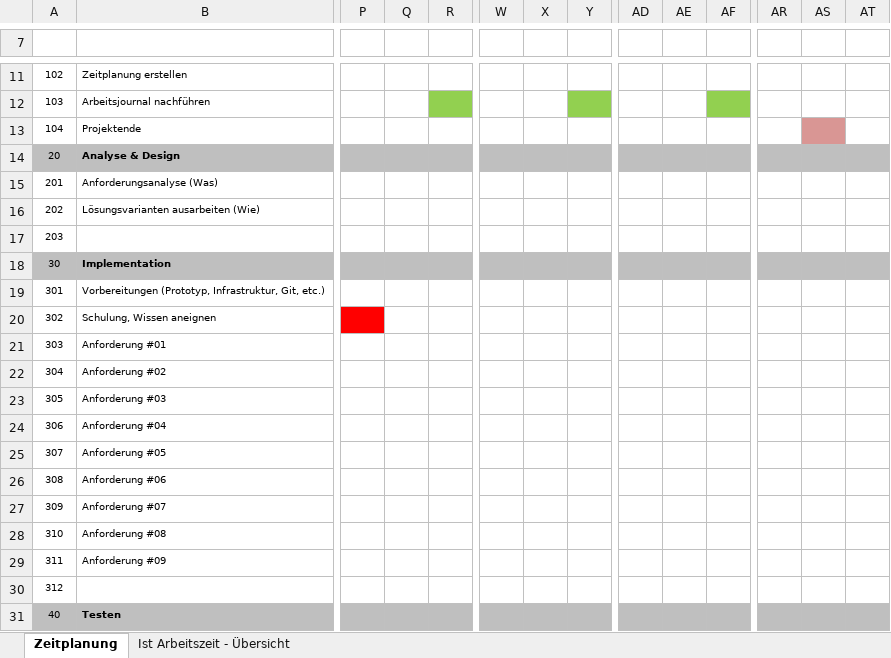
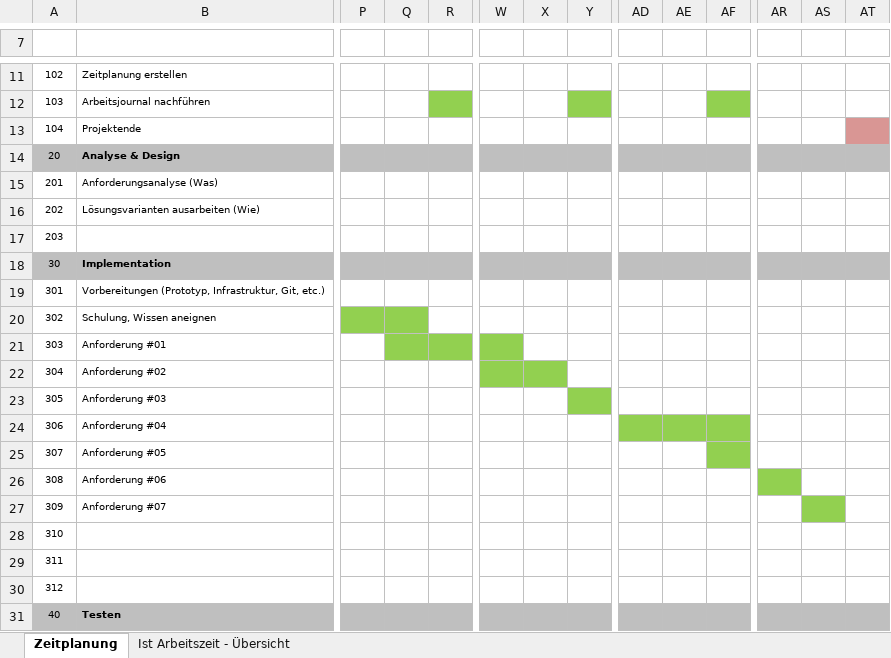
Before and after one commit to joshuaodermatt/Ultimate-Battlesnake, an Excel workbook: Zeitplanung.xlsx, sheet Zeitplanung, drawn as a sheet; only a part is shown, gaps mark what is left out; values as stored, in another font and other column widths than the file's, no borders; the diff names each change by its address in the sheet, - before the commit and + after, or states it on an @@ line.

Commit message:
finised timemenagement

```diff
--- a/Zeitplanung.xlsx (sheet Zeitplanung)
+++ b/Zeitplanung.xlsx (sheet Zeitplanung)
-AS13 fill: #D99694
+AS13 fill: none
-AT13 fill: none
+AT13 fill: #D99694
-P20 fill: #FF0000
+P20 fill: #92D050
-Q20 fill: none
+Q20 fill: #92D050
-Q21:R21 fill: none
+Q21:R21 fill: #92D050
-W21 fill: none
+W21 fill: #92D050
-W22:X22 fill: none
+W22:X22 fill: #92D050
-Y23 fill: none
+Y23 fill: #92D050
-AD24:AF24 fill: none
+AD24:AF24 fill: #92D050
-AF25 fill: none
+AF25 fill: #92D050
-AR26 fill: none
+AR26 fill: #92D050
-AS27 fill: none
+AS27 fill: #92D050
-B28: Anforderung #08
+B28: (empty)
-B29: Anforderung #09
+B29: (empty)
```
